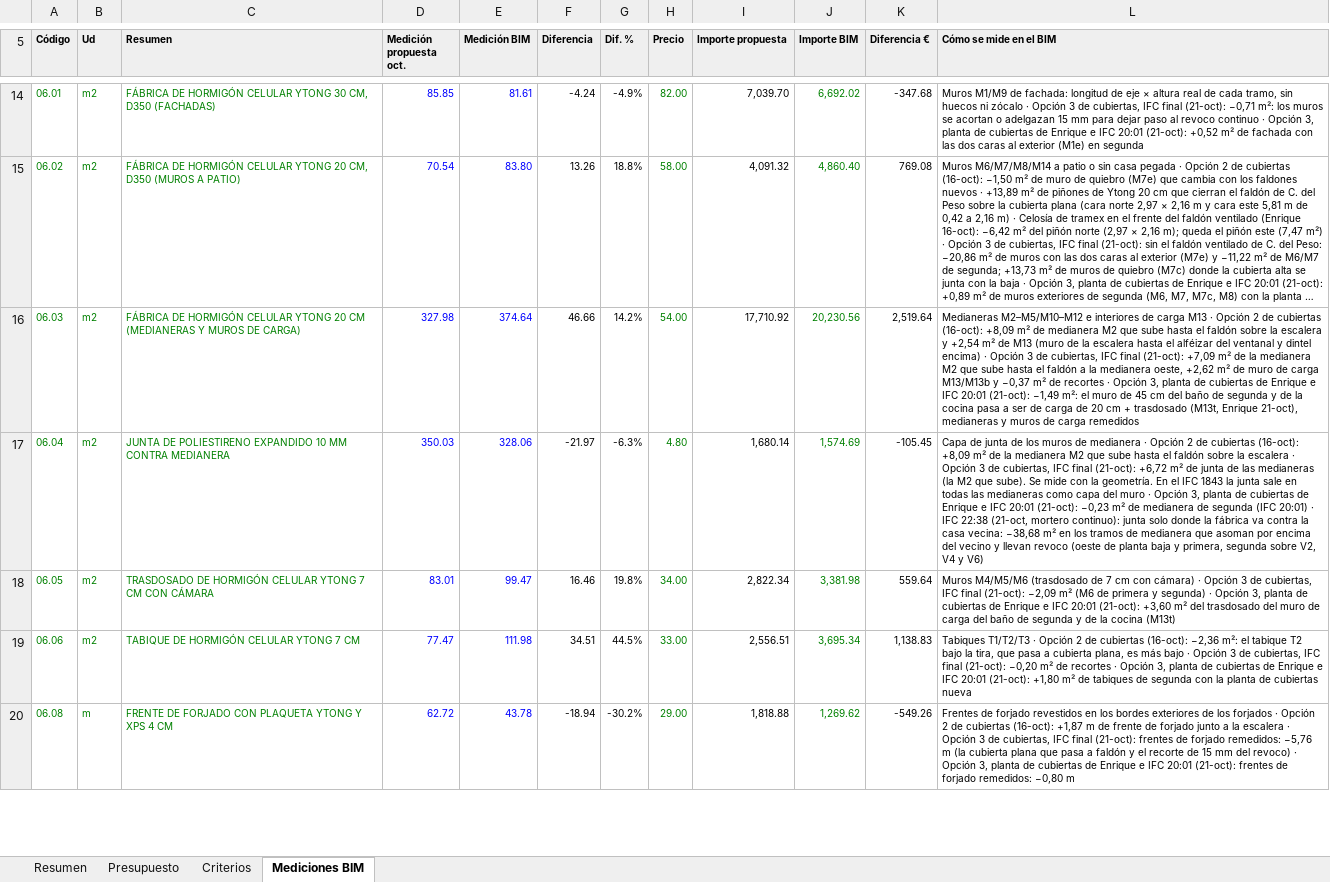
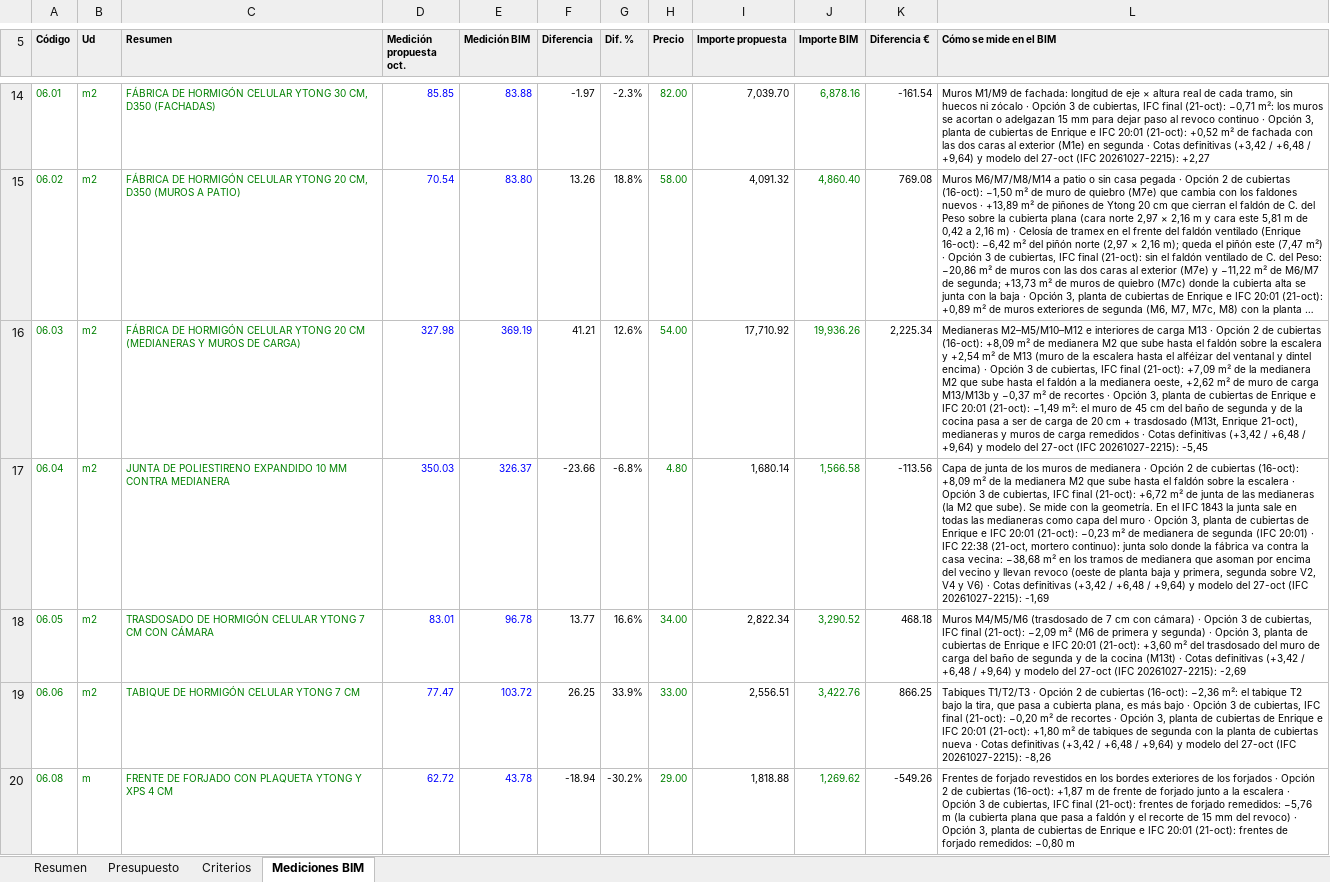
Before and after one commit to kikeelrojo/visor-arrova, an Excel workbook: datos/lodosa/presupuestos/Presupuesto_Conjunto_Lodosa_2026-10.xlsx, sheet Mediciones BIM, drawn as a sheet; only a part is shown, gaps mark what is left out; long unchanged cells end in …; values as stored, in another font and other column widths than the file's, no borders; the diff covers the shown part only; the diff names each change by its address in the sheet, - before the commit and + after, or states it on an @@ line.

```diff
--- a/datos/lodosa/presupuestos/Presupuesto_Conjunto_Lodosa_2026-10.xlsx (sheet Mediciones BIM)
+++ b/datos/lodosa/presupuestos/Presupuesto_Conjunto_Lodosa_2026-10.xlsx (sheet Mediciones BIM)
-E14 (Medición BIM): 81.61
+E14 (Medición BIM): 83.88
-F14 (Diferencia): -4.24
+F14 (Diferencia): -1.97
-G14 (Dif. %): -4.9%
+G14 (Dif. %): -2.3%
-J14 (Importe BIM): 6,692.02
+J14 (Importe BIM): 6,878.16
-K14 (Diferencia €): -347.68
+K14 (Diferencia €): -161.54
-L14 (Cómo se mide en el BIM): …en segunda
+L14 (Cómo se mide en el BIM): …en segunda · Cotas definitivas (+3,42 / +6,48 / +9,64) y modelo del 27-oct (IFC 20261027-2215): +2,27
-E16 (Medición BIM): 374.64
+E16 (Medición BIM): 369.19
-F16 (Diferencia): 46.66
+F16 (Diferencia): 41.21
-G16 (Dif. %): 14.2%
+G16 (Dif. %): 12.6%
-J16 (Importe BIM): 20,230.56
+J16 (Importe BIM): 19,936.26
-K16 (Diferencia €): 2,519.64
+K16 (Diferencia €): 2,225.34
-L16 (Cómo se mide en el BIM): …carga remedidos
+L16 (Cómo se mide en el BIM): …carga remedidos · Cotas definitivas (+3,42 / +6,48 / +9,64) y modelo del 27-oct (IFC 20261027-2215): -5,45
-E17 (Medición BIM): 328.06
+E17 (Medición BIM): 326.37
-F17 (Diferencia): -21.97
+F17 (Diferencia): -23.66
-G17 (Dif. %): -6.3%
+G17 (Dif. %): -6.8%
-J17 (Importe BIM): 1,574.69
+J17 (Importe BIM): 1,566.58
-K17 (Diferencia €): -105.45
+K17 (Diferencia €): -113.56
-L17 (Cómo se mide en el BIM): …y V6)
+L17 (Cómo se mide en el BIM): …y V6) · Cotas definitivas (+3,42 / +6,48 / +9,64) y modelo del 27-oct (IFC 20261027-2215): -1,69
-E18 (Medición BIM): 99.47
+E18 (Medición BIM): 96.78
-F18 (Diferencia): 16.46
+F18 (Diferencia): 13.77
-G18 (Dif. %): 19.8%
+G18 (Dif. %): 16.6%
-J18 (Importe BIM): 3,381.98
+J18 (Importe BIM): 3,290.52
-K18 (Diferencia €): 559.64
+K18 (Diferencia €): 468.18
-L18 (Cómo se mide en el BIM): …cocina (M13t)
+L18 (Cómo se mide en el BIM): …cocina (M13t) · Cotas definitivas (+3,42 / +6,48 / +9,64) y modelo del 27-oct (IFC 20261027-2215): -2,69
-E19 (Medición BIM): 111.98
+E19 (Medición BIM): 103.72
-F19 (Diferencia): 34.51
+F19 (Diferencia): 26.25
-G19 (Dif. %): 44.5%
+G19 (Dif. %): 33.9%
-J19 (Importe BIM): 3,695.34
+J19 (Importe BIM): 3,422.76
-K19 (Diferencia €): 1,138.83
+K19 (Diferencia €): 866.25
-L19 (Cómo se mide en el BIM): …cubiertas nueva
+L19 (Cómo se mide en el BIM): …cubiertas nueva · Cotas definitivas (+3,42 / +6,48 / +9,64) y modelo del 27-oct (IFC 20261027-2215): -8,26
```
Also changed, not shown: 153 edited cells elsewhere in this sheet, sheet Presupuesto, sheet Resumen, datos/lodosa/presupuestos/Presupuesto_Lodosa_propuesta_2026-10.xlsx, 22 other files.
